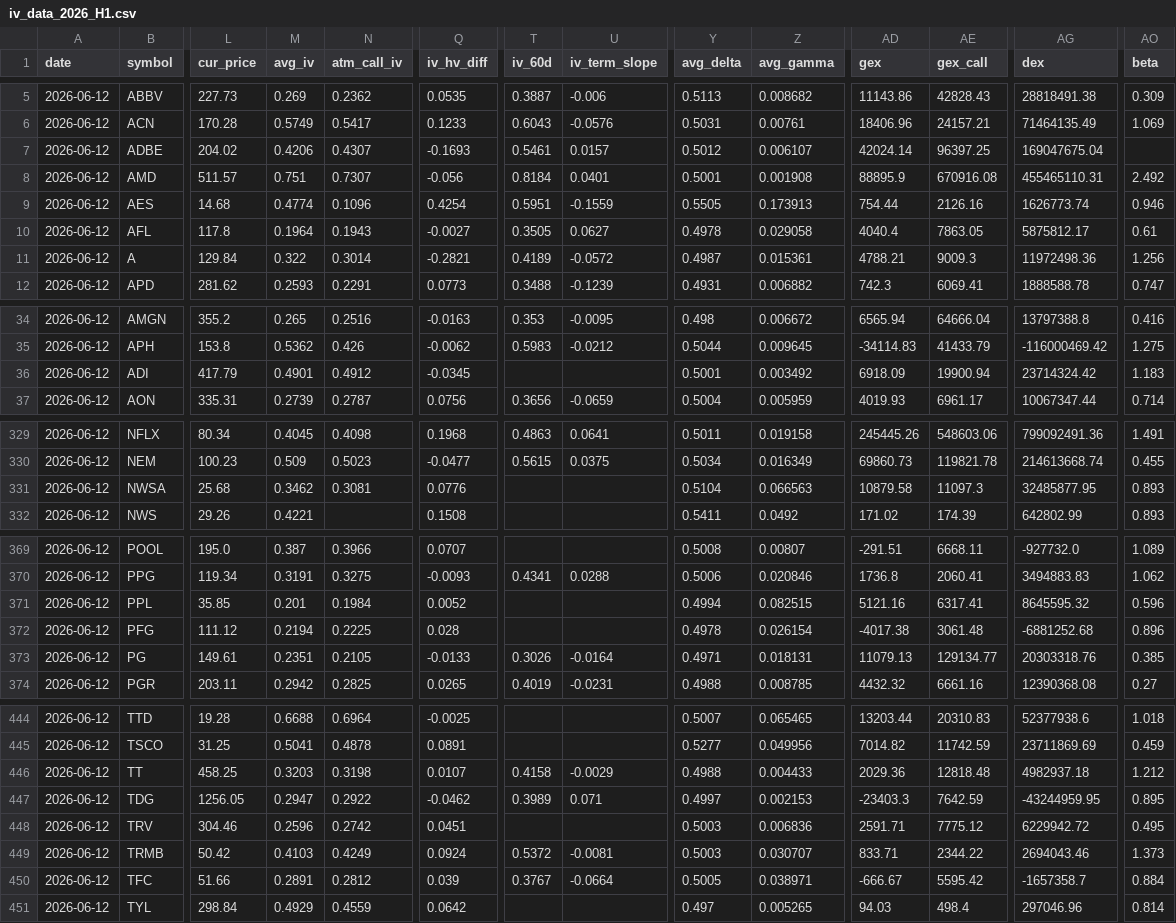
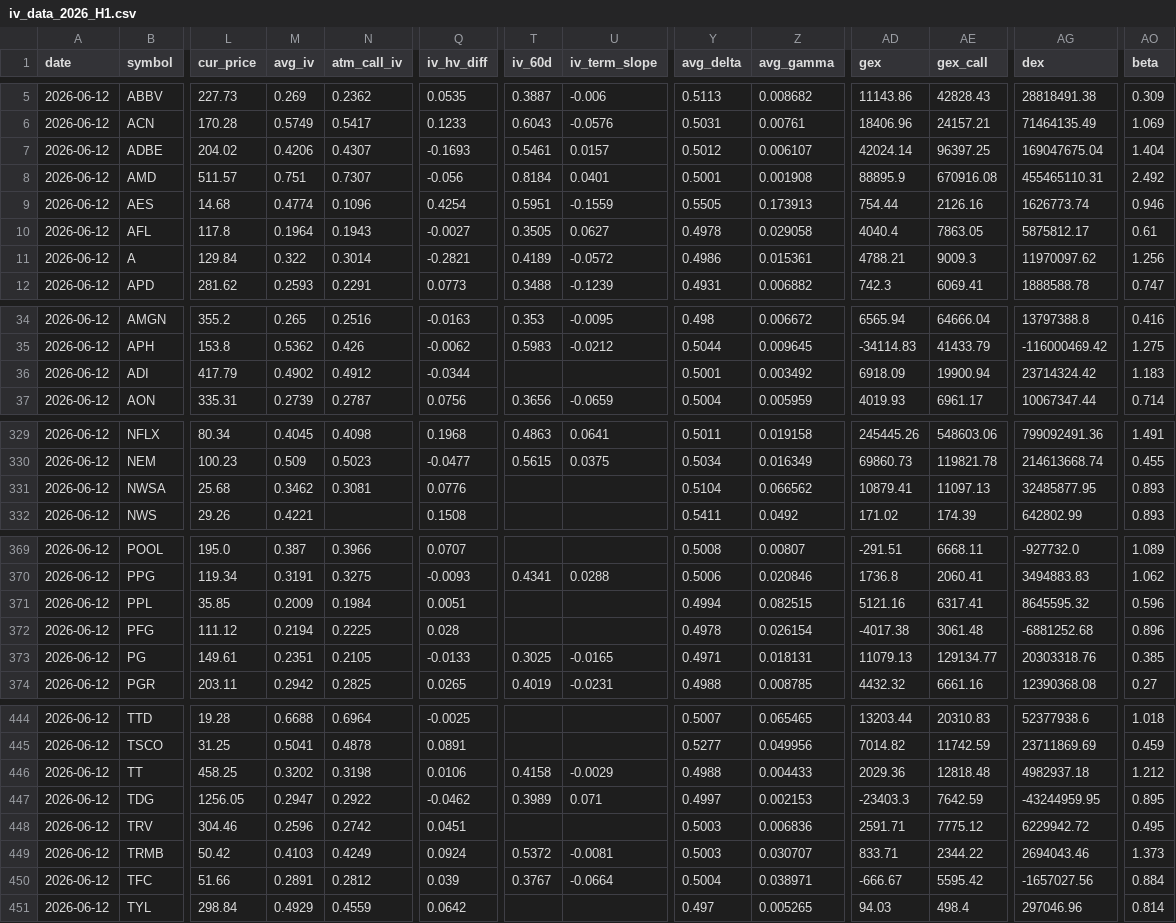
Before and after one commit to 1kyung1/iv-screener, a CSV file: iv_data_2026_H1.csv, drawn as a sheet; only a part is shown, gaps mark what is left out; the diff covers the shown part only; the diff names each change by its address in the sheet, - before the commit and + after, or states it on an @@ line.

```diff
--- a/iv_data_2026_H1.csv
+++ b/iv_data_2026_H1.csv
-AO7 (beta): (empty)
+AO7 (beta): 1.404
-Y11 (avg_delta): 0.4987
+Y11 (avg_delta): 0.4986
-AG11 (dex): 11972498.36
+AG11 (dex): 11970097.62
-M36 (avg_iv): 0.4901
+M36 (avg_iv): 0.4902
-Q36 (iv_hv_diff): -0.0345
+Q36 (iv_hv_diff): -0.0344
-Z331 (avg_gamma): 0.066563
+Z331 (avg_gamma): 0.066562
-AD331 (gex): 10879.58
+AD331 (gex): 10879.41
-AE331 (gex_call): 11097.3
+AE331 (gex_call): 11097.13
-M371 (avg_iv): 0.201
+M371 (avg_iv): 0.2009
-Q371 (iv_hv_diff): 0.0052
+Q371 (iv_hv_diff): 0.0051
-T373 (iv_60d): 0.3026
+T373 (iv_60d): 0.3025
-U373 (iv_term_slope): -0.0164
+U373 (iv_term_slope): -0.0165
-M446 (avg_iv): 0.3203
+M446 (avg_iv): 0.3202
-Q446 (iv_hv_diff): 0.0107
+Q446 (iv_hv_diff): 0.0106
-Y450 (avg_delta): 0.5005
+Y450 (avg_delta): 0.5004
-AG450 (dex): -1657358.7
+AG450 (dex): -1657027.56
```
Also changed, not shown: 84 edited cells elsewhere in this file.
